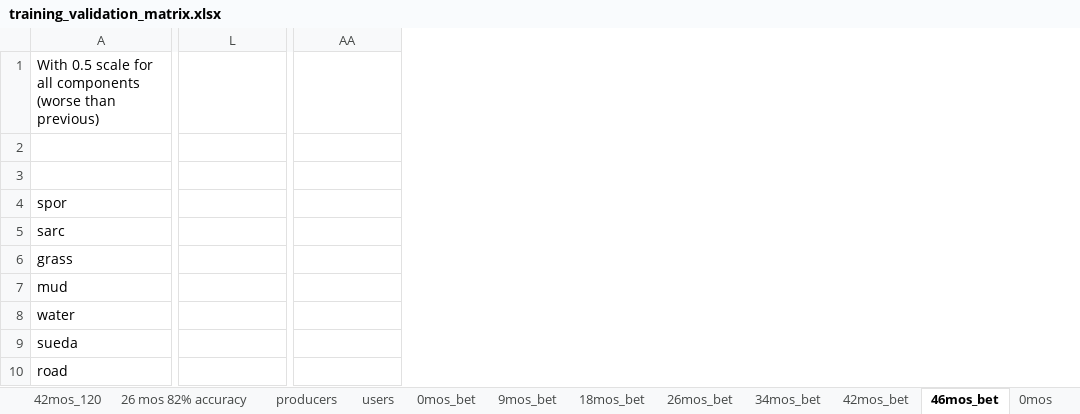
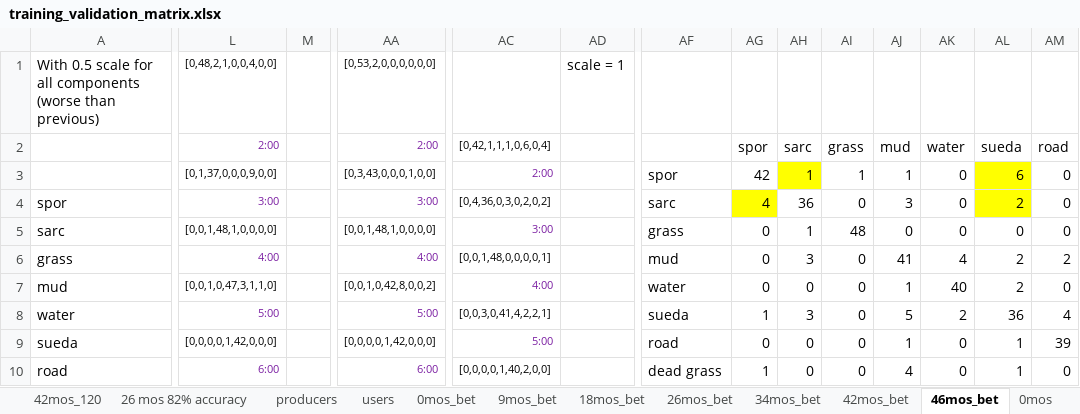
Before and after one commit to dlanceman/kooragang, an Excel workbook: raw/training_validation_matrix.xlsx, sheet 46mos_bet, drawn as a sheet; only a part is shown, gaps mark what is left out; values as stored, in another font and other column widths than the file's, no borders; the diff covers the shown part only; the diff names each change by its address in the sheet, - before the commit and + after, or states it on an @@ line.

```diff
--- a/raw/training_validation_matrix.xlsx (sheet 46mos_bet)
+++ b/raw/training_validation_matrix.xlsx (sheet 46mos_bet)
+column M, empty
+column AC, rows 2-10: [0,42,1,1,1,0,6,0,4] | 2:00 | [0,4,36,0,3,0,2,0,2] | 3:00 | [0,0,1,48,0,0,0,0,1] | 4:00 | [0,0,3,0,41,4,2,2,1] | 5:00 | [0,0,0,0,1,40,2,0,0]
+column AD, row 1: scale = 1
+column AF, rows 3-10: spor | sarc | grass | mud | water | sueda | road | dead grass
+column AG, rows 2-10: spor | 42 | 4 | 0 | 0 | 0 | 1 | 0 | 1
+column AH, rows 2-10: sarc | 1 | 36 | 1 | 3 | 0 | 3 | 0 | 0
+column AI, rows 2-10: grass | 1 | 0 | 48 | 0 | 0 | 0 | 0 | 0
+column AJ, rows 2-10: mud | 1 | 3 | 0 | 41 | 1 | 5 | 1 | 4
+column AK, rows 2-10: water | 0 | 0 | 0 | 4 | 40 | 2 | 0 | 0
+column AL, rows 2-10: sueda | 6 | 2 | 0 | 2 | 2 | 36 | 1 | 1
+column AM, rows 2-10: road | 0 | 0 | 0 | 2 | 0 | 4 | 39 | 0
-L1: (empty)
+L1: [0,48,2,1,0,0,4,0,0]
-AA1: (empty)
+AA1: [0,53,2,0,0,0,0,0,0]
-L2: (empty)
+L2: 2:00
-AA2: (empty)
+AA2: 2:00
-L3: (empty)
+L3: [0,1,37,0,0,0,9,0,0]
-AA3: (empty)
+AA3: [0,3,43,0,0,0,1,0,0]
-L4: (empty)
+L4: 3:00
-AA4: (empty)
+AA4: 3:00
-L5: (empty)
+L5: [0,0,1,48,1,0,0,0,0]
-AA5: (empty)
+AA5: [0,0,1,48,1,0,0,0,0]
-L6: (empty)
+L6: 4:00
-AA6: (empty)
+AA6: 4:00
-L7: (empty)
+L7: [0,0,1,0,47,3,1,1,0]
-AA7: (empty)
+AA7: [0,0,1,0,42,8,0,0,2]
-L8: (empty)
+L8: 5:00
-AA8: (empty)
+AA8: 5:00
-L9: (empty)
+L9: [0,0,0,0,1,42,0,0,0]
-AA9: (empty)
+AA9: [0,0,0,0,1,42,0,0,0]
-L10: (empty)
+L10: 6:00
-AA10: (empty)
+AA10: 6:00
```
Also changed, not shown: 22 added rows, 3 removed rows, 19 added columns, 2 removed columns and 24 edited cells elsewhere in this sheet, sheet users, sheet producers, sheet 0mos_bet, sheet 9mos_bet, sheet 42mos_bet, sheet 18mos_bet, 2 more sheets, formulas that keep their value, 25 other files.
